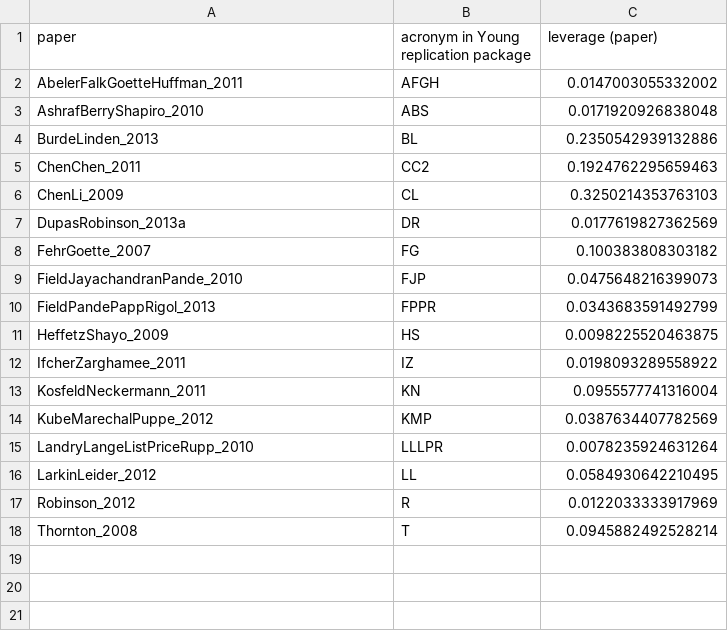
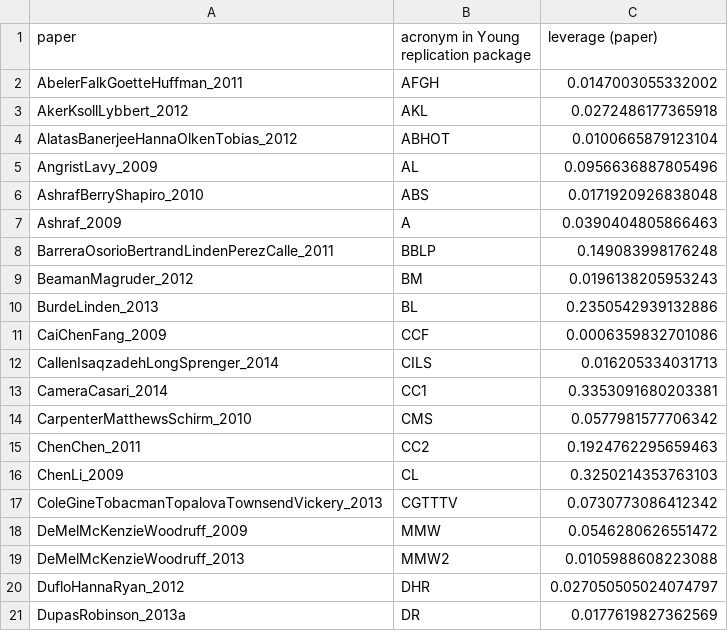
Before and after one commit to JMSLab/Young2019, a CSV file: output/derived/replication/paper.csv, drawn as a sheet; only a part is shown; the shorter side is filled out with more unchanged rows; the diff covers the shown part only.

```diff
--- a/output/derived/replication/paper.csv
+++ b/output/derived/replication/paper.csv
@@ -2,6 +2,20 @@ paper,acronym in Young replication package,leverage (paper)
 AbelerFalkGoetteHuffman_2011,AFGH,0.0147003055332002
+AkerKsollLybbert_2012,AKL,0.0272486177365918
+AlatasBanerjeeHannaOlkenTobias_2012,ABHOT,0.0100665879123104
+AngristLavy_2009,AL,0.0956636887805496
 AshrafBerryShapiro_2010,ABS,0.0171920926838048
+Ashraf_2009,A,0.0390404805866463
+BarreraOsorioBertrandLindenPerezCalle_2011,BBLP,0.149083998176248
+BeamanMagruder_2012,BM,0.0196138205953243
 BurdeLinden_2013,BL,0.2350542939132886
+CaiChenFang_2009,CCF,0.0006359832701086
+CallenIsaqzadehLongSprenger_2014,CILS,0.016205334031713
+CameraCasari_2014,CC1,0.3353091680203381
+CarpenterMatthewsSchirm_2010,CMS,0.0577981577706342
 ChenChen_2011,CC2,0.1924762295659463
 ChenLi_2009,CL,0.3250214353763103
+ColeGineTobacmanTopalovaTownsendVickery_2013,CGTTTV,0.0730773086412342
+DeMelMcKenzieWoodruff_2009,MMW,0.0546280626551472
+DeMelMcKenzieWoodruff_2013,MMW2,0.0105988608223088
+DufloHannaRyan_2012,DHR,0.027050505024074797
 DupasRobinson_2013a,DR,0.0177619827362569
```
Also changed, not shown: 11 added rows elsewhere in this file, output/derived/replication/table.csv, 6 other files.
